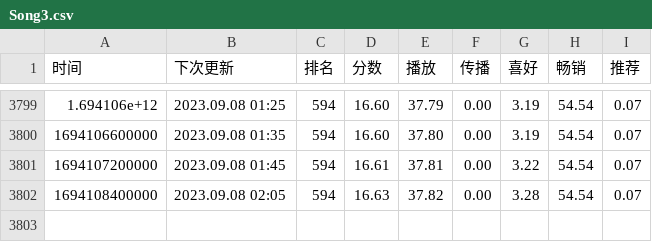
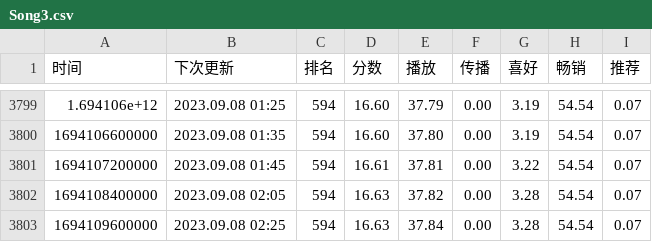
Before and after one commit to ddd325/uniChartTrack, a CSV file: data/Song3.csv, drawn as a sheet; only a part is shown, gaps mark what is left out.

```diff
--- a/data/Song3.csv
+++ b/data/Song3.csv
@@ -3802 +3802,2 @@
 "1694108400000","2023.09.08 02:05","594","16.63","37.82","0.00","3.28","54.54","0.07"
+"1694109600000","2023.09.08 02:25","594","16.63","37.84","0.00","3.28","54.54","0.07"
```
Also changed, not shown: data/Song1.csv, data/Song2.csv.
